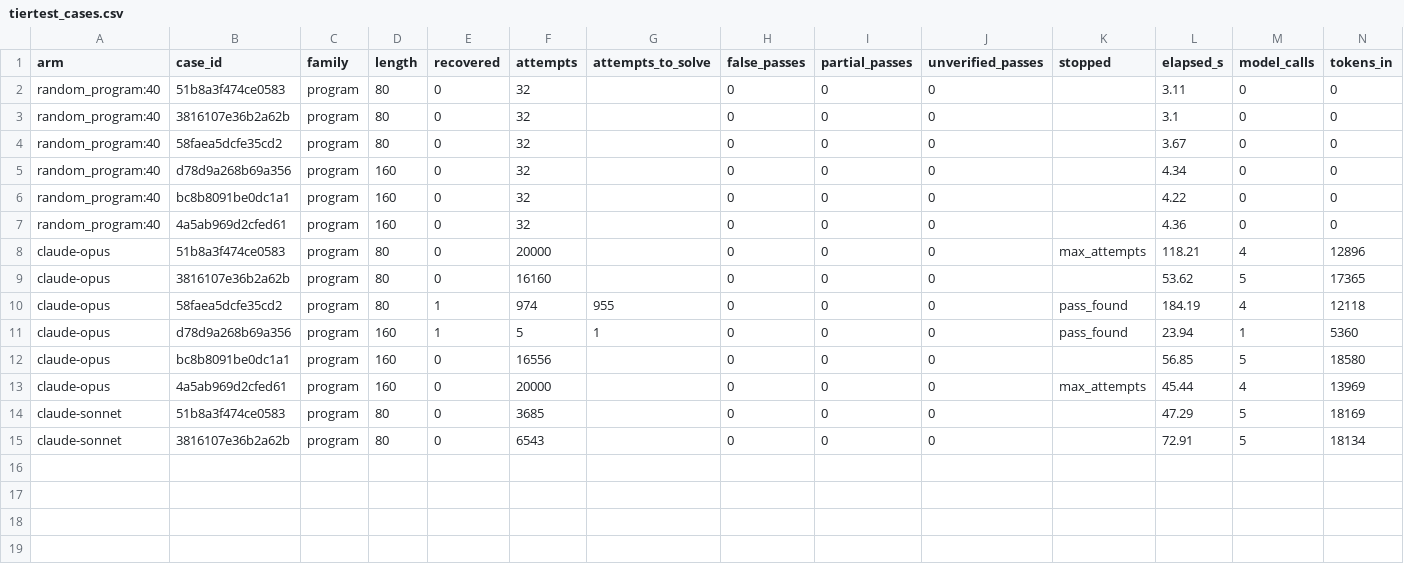
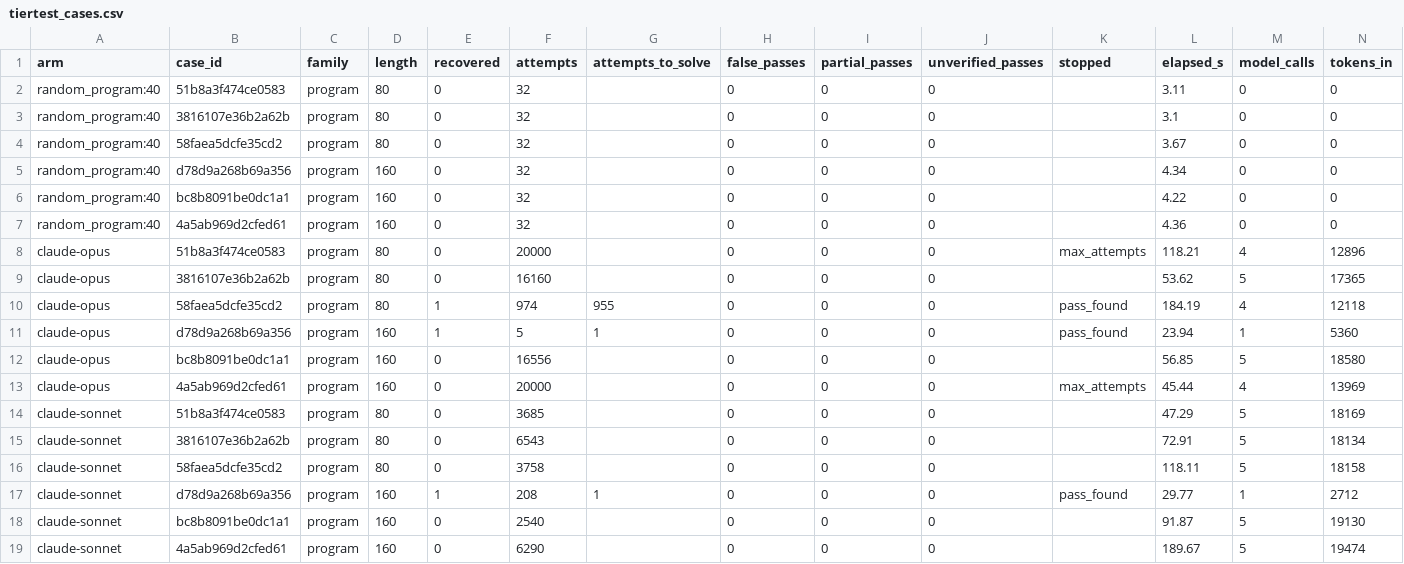
Before and after one commit to jacksonking109/liberprimus-search, a CSV file: 20261103-2310/tier-claude/tiertest_cases.csv, drawn as a sheet; only a part is shown; rows hold the shown columns only; the diff names each change by its address in the sheet, - before the commit and + after, or states it on an @@ line.

```diff
--- a/20261103-2310/tier-claude/tiertest_cases.csv
+++ b/20261103-2310/tier-claude/tiertest_cases.csv
+row 16: claude-sonnet | 58faea5dcfe35cd2 | program | 80 | 0 | 3758 |  | 0 | 0 | 0 |  | 118.11 | 5 | 18158
+row 17: claude-sonnet | d78d9a268b69a356 | program | 160 | 1 | 208 | 1 | 0 | 0 | 0 | pass_found | 29.77 | 1 | 2712
+row 18: claude-sonnet | bc8b8091be0dc1a1 | program | 160 | 0 | 2540 |  | 0 | 0 | 0 |  | 91.87 | 5 | 19130
+row 19: claude-sonnet | 4a5ab969d2cfed61 | program | 160 | 0 | 6290 |  | 0 | 0 | 0 |  | 189.67 | 5 | 19474
```
Also changed, not shown: 20261103-2310/tier-claude/tiertest.csv, 2 other files.
